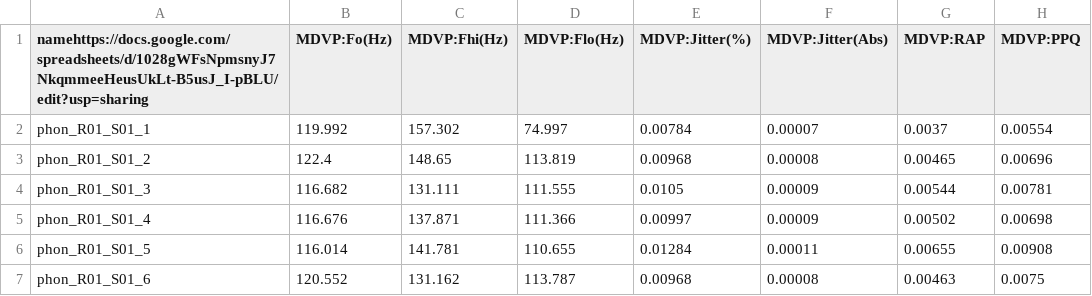
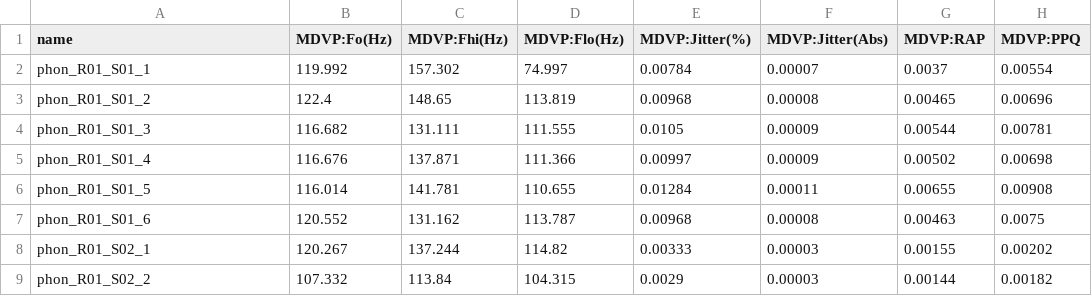
Before and after one commit to UwUSSR/Detecting-Parkinsons-Disease, a CSV file: parkinsons.csv, drawn as a sheet; only a part is shown; the shorter side is filled out with more unchanged rows; the diff names each change by its address in the sheet, - before the commit and + after, or states it on an @@ line.

Commit message:
Update parkinsons.csv

```diff
--- a/parkinsons.csv
+++ b/parkinsons.csv
-A1: namehttps://docs.google.com/spreadsheets/d/1028gWFsNpmsnyJ7NkqmmeeHeusUkLt-B5usJ_I-pBLU/edit?usp=sharing
+A1: name
```
